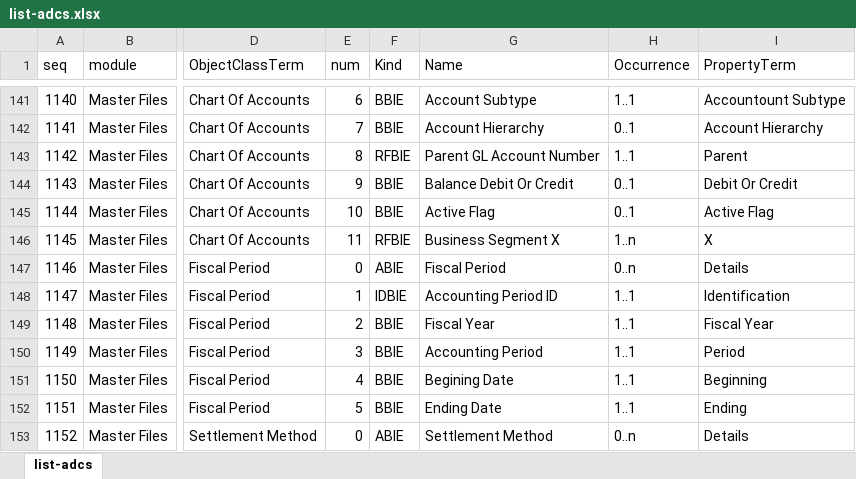
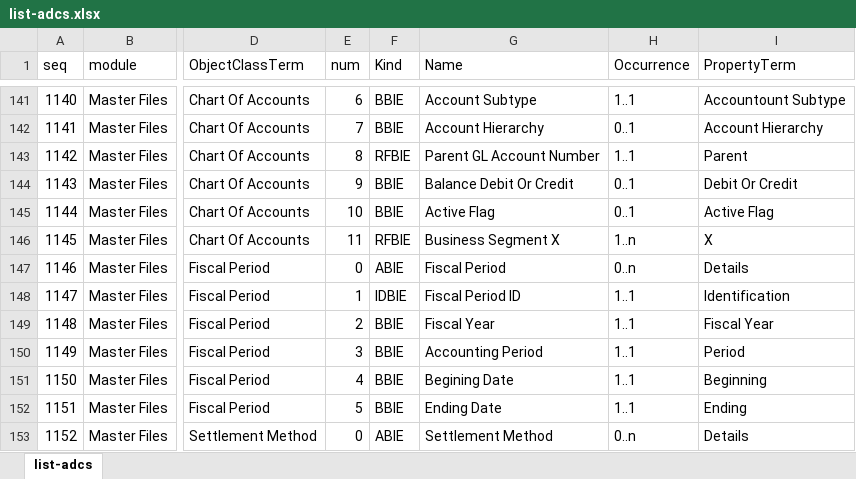
Before and after one commit to pontsoleil/Standard_Formats, an Excel workbook: data/adcs/list-adcs.xlsx, sheet list-adcs, drawn as a sheet; only a part is shown, gaps mark what is left out; values as stored, in another font and other column widths than the file's, no borders; conditional formats not drawn; the diff names each change by its address in the sheet, - before the commit and + after, or states it on an @@ line.

Commit message:
Update list-adcs.xlsx

```diff
--- a/data/adcs/list-adcs.xlsx (sheet list-adcs)
+++ b/data/adcs/list-adcs.xlsx (sheet list-adcs)
-G148 (Name): Accounting Period ID
+G148 (Name): Fiscal Period ID
```
